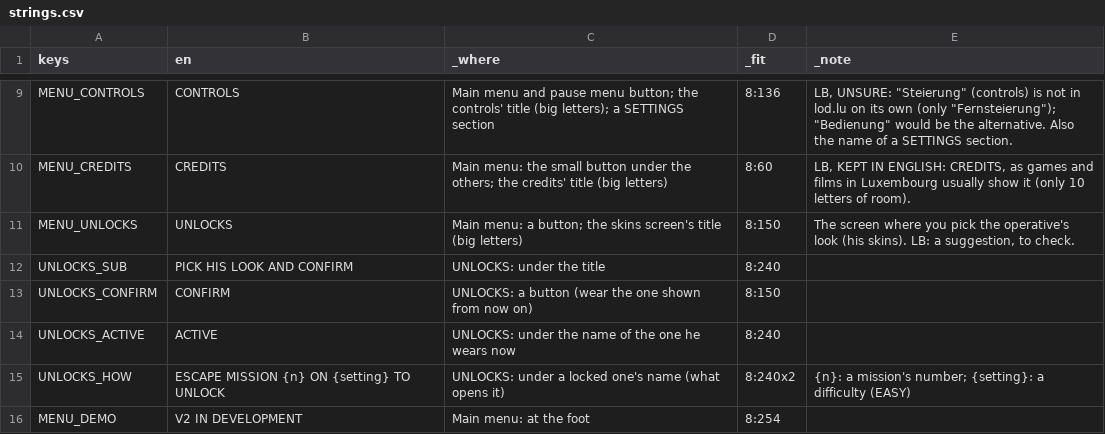
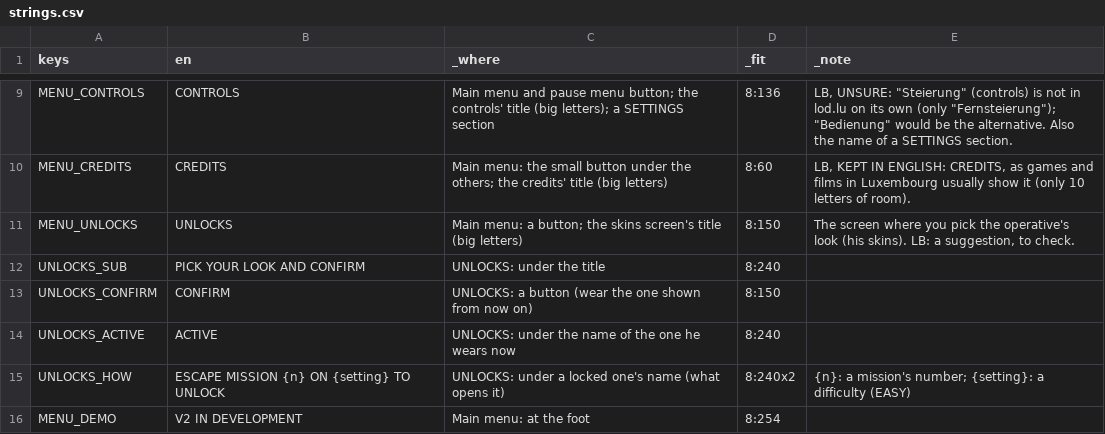
Before and after one commit to lhunt-gdev/get-to-the-chopper-test, a CSV file: game/l10n/strings.csv, drawn as a sheet; only a part is shown, gaps mark what is left out.

```diff
--- a/game/l10n/strings.csv
+++ b/game/l10n/strings.csv
@@ -11,3 +11,3 @@ MENU_CREDITS,CREDITS,"Main menu: the small button under the others; the credits'
 MENU_UNLOCKS,UNLOCKS,"Main menu: a button; the skins screen's title (big letters)",8:150,"The screen where you pick the operative's look (his skins). LB: a suggestion, to check."
-UNLOCKS_SUB,PICK HIS LOOK AND CONFIRM,UNLOCKS: under the title,8:240,
+UNLOCKS_SUB,PICK YOUR LOOK AND CONFIRM,UNLOCKS: under the title,8:240,
 UNLOCKS_CONFIRM,CONFIRM,"UNLOCKS: a button (wear the one shown from now on)",8:150,
```
Also changed, not shown: game/l10n/lb.csv.
